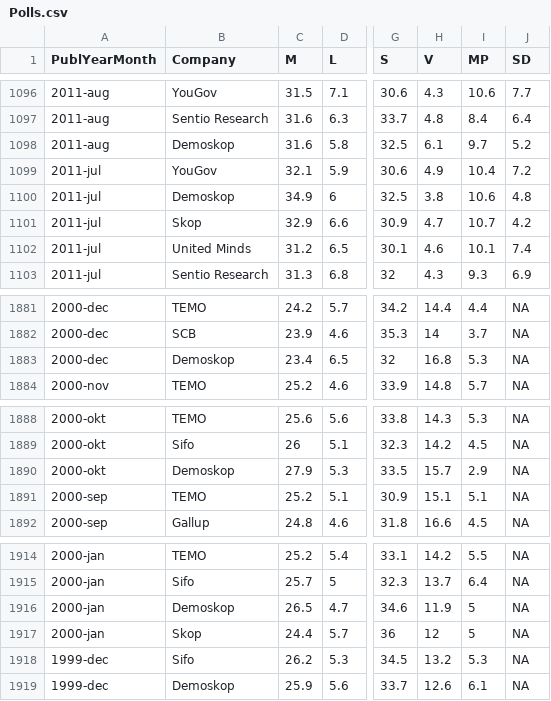
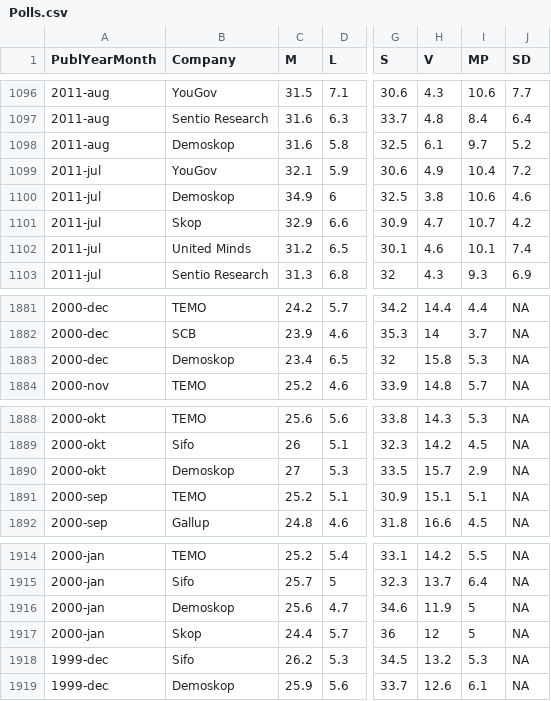
Before and after one commit to MansMeg/SwedishPolls, a CSV file: Data/Polls.csv, drawn as a sheet; only a part is shown, gaps mark what is left out; the diff names each change by its address in the sheet, - before the commit and + after, or states it on an @@ line.

```diff
--- a/Data/Polls.csv
+++ b/Data/Polls.csv
-J1100 (SD): 4.8
+J1100 (SD): 4.6
-H1883 (V): 16.8
+H1883 (V): 15.8
-C1890 (M): 27.9
+C1890 (M): 27
-C1916 (M): 26.5
+C1916 (M): 25.6
```
Also changed, not shown: Sources/sources.csv.
